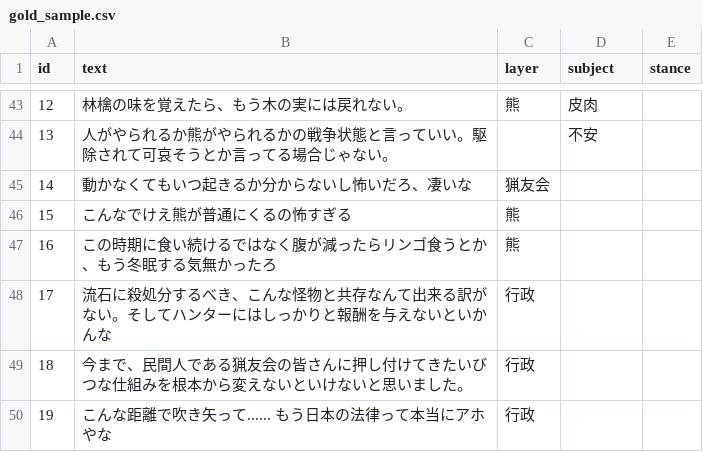
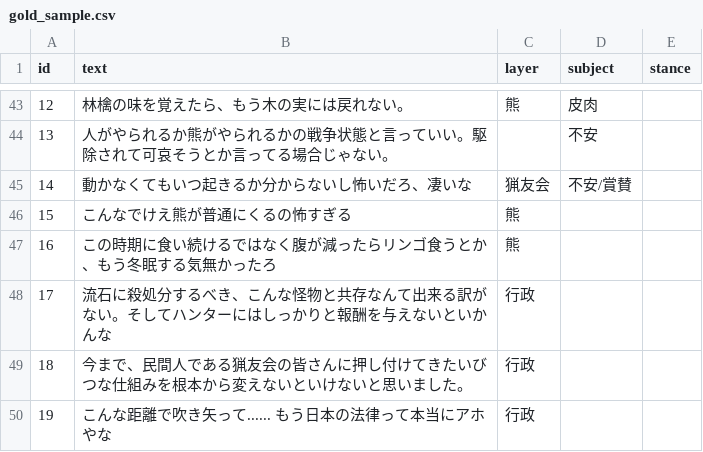
Before and after one commit to ao-labs-123/layered-communication-framework, a CSV file: data/gold_sample.csv, drawn as a sheet; only a part is shown, gaps mark what is left out.

Commit message:
Update gold_sample.csv

```diff
--- a/data/gold_sample.csv
+++ b/data/gold_sample.csv
@@ -44,3 +44,3 @@ id,text,layer,subject,stance
 13,人がやられるか熊がやられるかの戦争状態と言っていい。駆除されて可哀そうとか言ってる場合じゃない。, ,不安
-14,動かなくてもいつ起きるか分からないし怖いだろ、凄いな,猟友会,
+14,動かなくてもいつ起きるか分からないし怖いだろ、凄いな,猟友会,不安/賞賛
 15,こんなでけえ熊が普通にくるの怖すぎる,熊,
```
